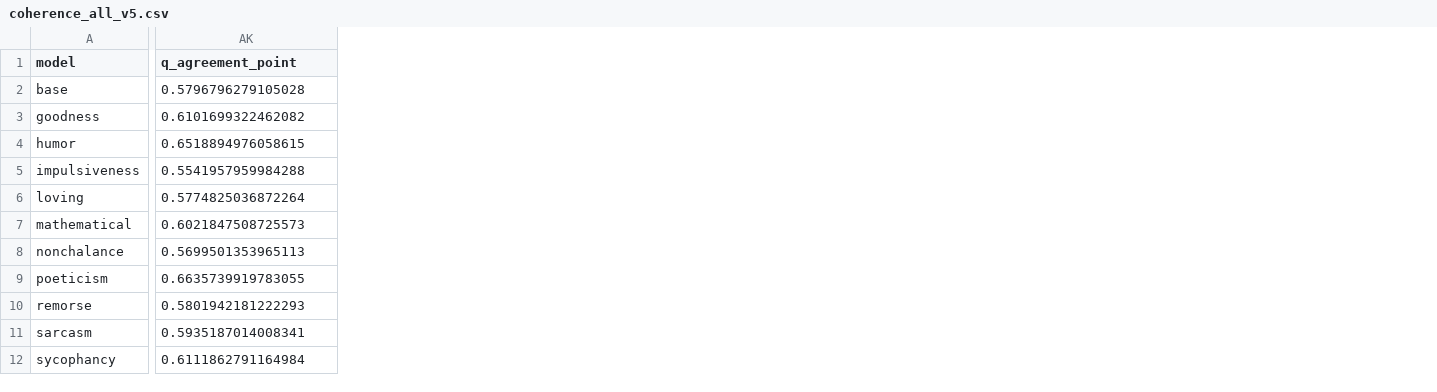
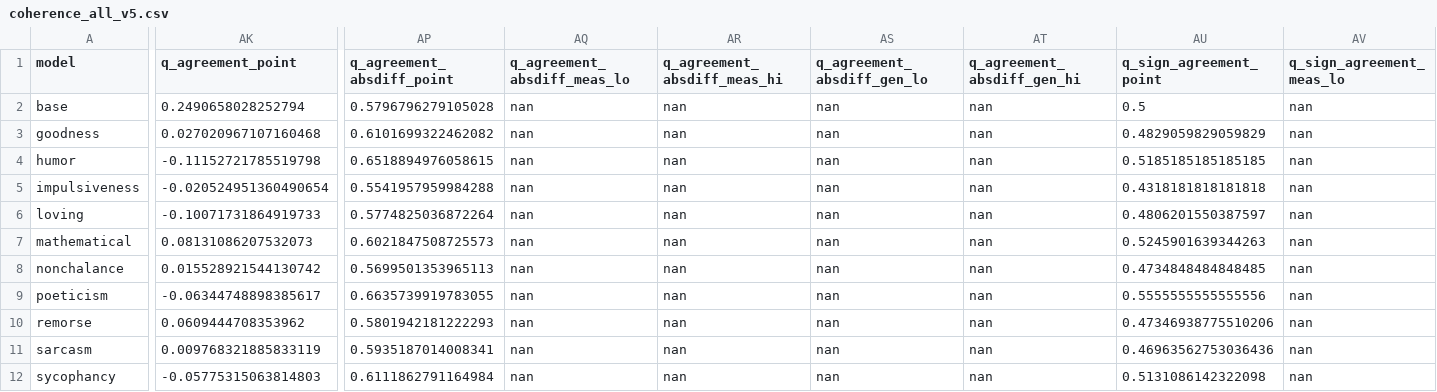
Before and after one commit to jonathanbostock/sentiment-utility, a CSV file: results/coherence_all_v5.csv, drawn as a sheet; only a part is shown, gaps mark what is left out; the diff covers the shown part only; the diff names each change by its address in the sheet, - before the commit and + after, or states it on an @@ line.

```diff
--- a/results/coherence_all_v5.csv
+++ b/results/coherence_all_v5.csv
+column AP (q_agreement_absdiff_point), rows 2-12: 0.5796796279105028 | 0.6101699322462082 | 0.6518894976058615 | 0.5541957959984288 | 0.5774825036872264 | 0.6021847508725573 | 0.5699501353965113 | 0.6635739919783055 | 0.5801942181222293 | 0.5935187014008341 | 0.6111862791164984
+column AQ (q_agreement_absdiff_meas_lo), rows 2-12: all nan
+column AR (q_agreement_absdiff_meas_hi), rows 2-12: all nan
+column AS (q_agreement_absdiff_gen_lo), rows 2-12: all nan
+column AT (q_agreement_absdiff_gen_hi), rows 2-12: all nan
+column AU (q_sign_agreement_point), rows 2-12: 0.5 | 0.4829059829059829 | 0.5185185185185185 | 0.4318181818181818 | 0.4806201550387597 | 0.5245901639344263 | 0.4734848484848485 | 0.5555555555555556 | 0.47346938775510206 | 0.46963562753036436 | 0.5131086142322098
+column AV (q_sign_agreement_meas_lo), rows 2-12: all nan
-AK2 (q_agreement_point): 0.5796796279105028
+AK2 (q_agreement_point): 0.2490658028252794
-AK3 (q_agreement_point): 0.6101699322462082
+AK3 (q_agreement_point): 0.027020967107160468
-AK4 (q_agreement_point): 0.6518894976058615
+AK4 (q_agreement_point): -0.11152721785519798
-AK5 (q_agreement_point): 0.5541957959984288
+AK5 (q_agreement_point): -0.020524951360490654
-AK6 (q_agreement_point): 0.5774825036872264
+AK6 (q_agreement_point): -0.10071731864919733
-AK7 (q_agreement_point): 0.6021847508725573
+AK7 (q_agreement_point): 0.08131086207532073
-AK8 (q_agreement_point): 0.5699501353965113
+AK8 (q_agreement_point): 0.015528921544130742
-AK9 (q_agreement_point): 0.6635739919783055
+AK9 (q_agreement_point): -0.06344748898385617
-AK10 (q_agreement_point): 0.5801942181222293
+AK10 (q_agreement_point): 0.0609444708353962
-AK11 (q_agreement_point): 0.5935187014008341
+AK11 (q_agreement_point): 0.009768321885833119
-AK12 (q_agreement_point): 0.6111862791164984
+AK12 (q_agreement_point): -0.05775315063814803
```
Also changed, not shown: 3 added columns elsewhere in this file, results/coherence_audit70_kto.csv, results/coherence_qwen32_family.csv, 1 other file.
